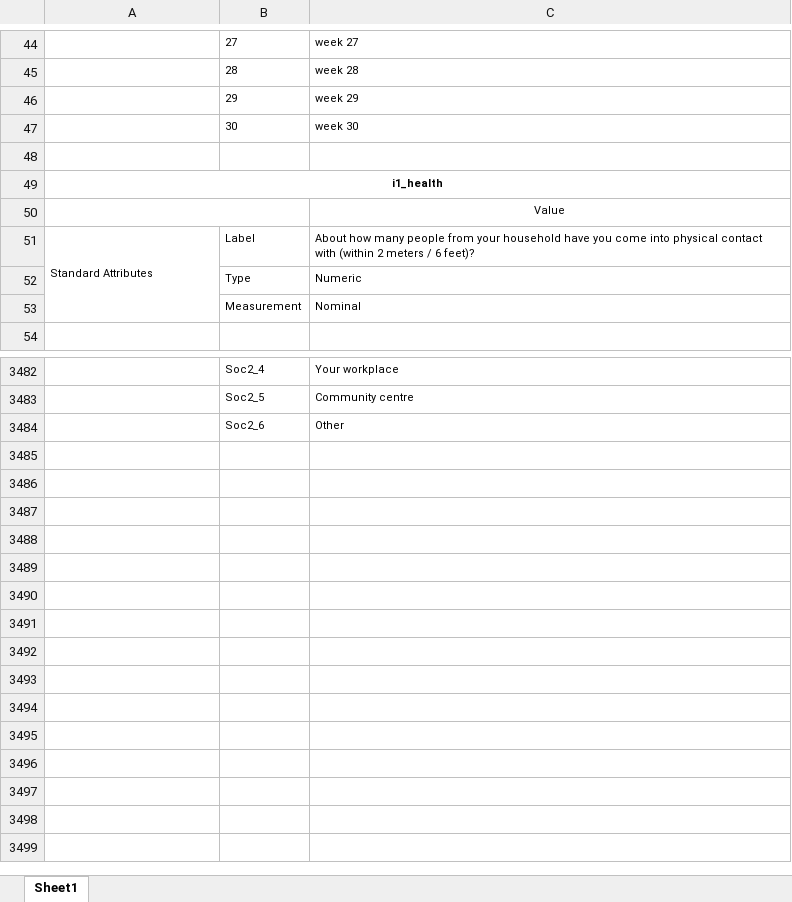
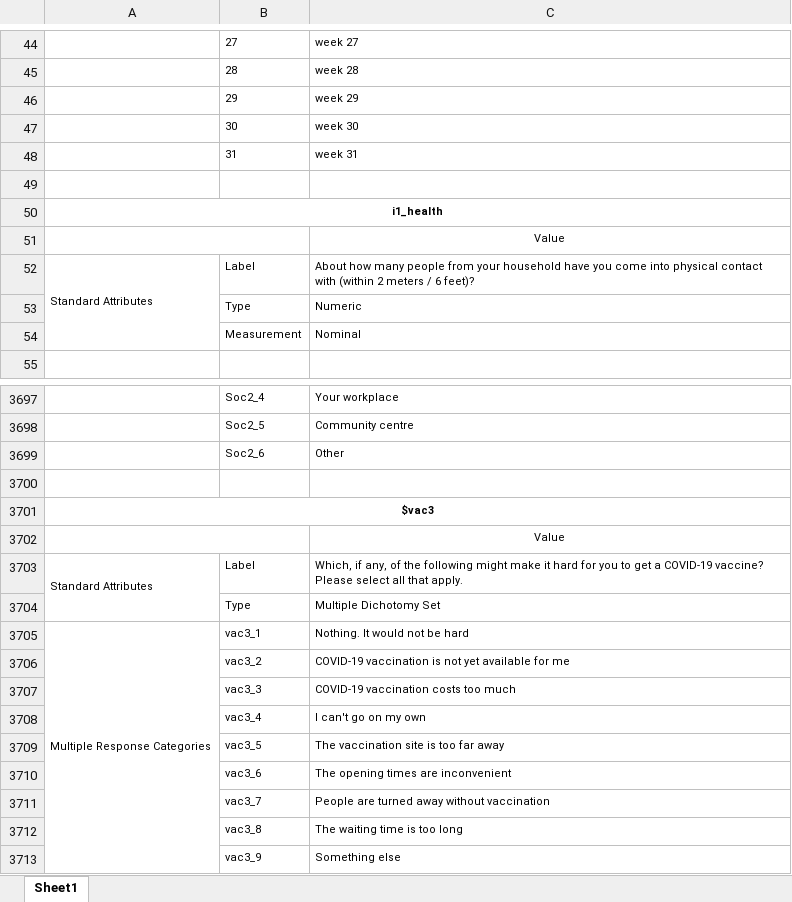
Before and after one commit to YouGov-Data/covid-19-tracker, an Excel workbook: codebook.xlsx, sheet Sheet1, drawn as a sheet; only a part is shown, gaps mark what is left out; values as stored, in another font and other column widths than the file's, no borders; the diff covers the shown part only; the diff names each change by its address in the sheet, - before the commit and + after, or states it on an @@ line.

Commit message:
Add files via upload

```diff
--- a/codebook.xlsx (sheet Sheet1)
+++ b/codebook.xlsx (sheet Sheet1)
+row 48:  | 31 | week 31
+row 3700: (empty)
+row 3701: $vac3
+row 3702:  |  | Value
+row 3703: Standard Attributes | Label | Which, if any, of the following might make it hard for you to get a COVID-19 vaccine? Please select all that apply.
+row 3704:  | Type | Multiple Dichotomy Set
+row 3705: Multiple Response Categories | vac3_1 | Nothing. It would not be hard
+row 3706:  | vac3_2 | COVID-19 vaccination is not yet available for me
+row 3707:  | vac3_3 | COVID-19 vaccination costs too much
+row 3708:  | vac3_4 | I can't go on my own
+row 3709:  | vac3_5 | The vaccination site is too far away
+row 3710:  | vac3_6 | The opening times are inconvenient
+row 3711:  | vac3_7 | People are turned away without vaccination
+row 3712:  | vac3_8 | The waiting time is too long
+row 3713:  | vac3_9 | Something else
```
Also changed, not shown: 214 added rows elsewhere in this sheet.
